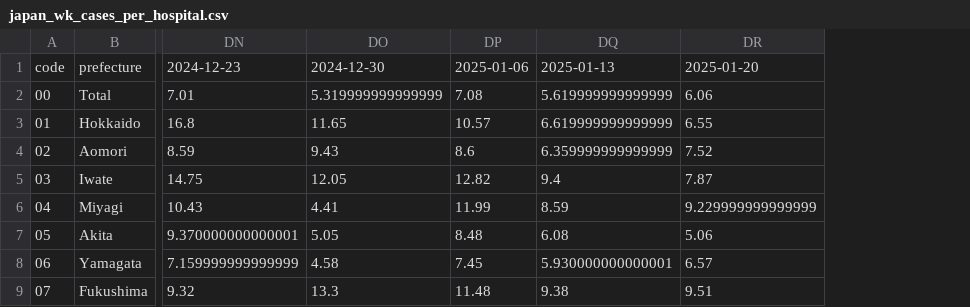
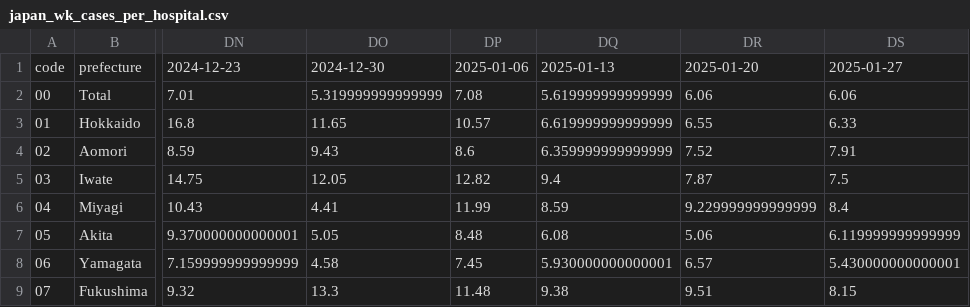
Before and after one commit to mitsuoxv/covid, a CSV file: japan_wk_cases_per_hospital.csv, drawn as a sheet; only a part is shown, gaps mark what is left out; the diff names each change by its address in the sheet, - before the commit and + after, or states it on an @@ line.

```diff
--- a/japan_wk_cases_per_hospital.csv
+++ b/japan_wk_cases_per_hospital.csv
+column DS, rows 1-9: 2025-01-27 | 6.06 | 6.33 | 7.91 | 7.5 | 8.4 | 6.119999999999999 | 5.430000000000001 | 8.15
```
Also changed, not shown: japan_wk_cases.csv, 4 other files.
